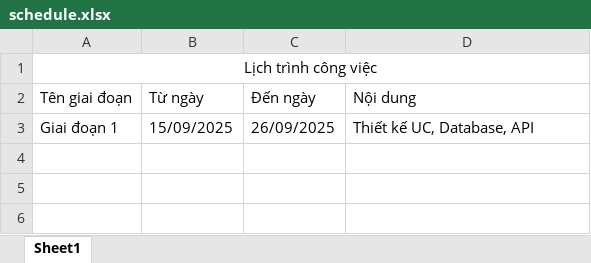
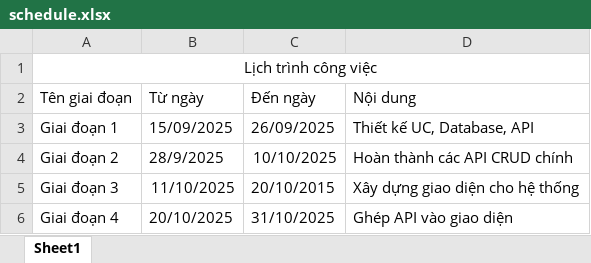
Before and after one commit to Chithanh1709/BC_TUAN_NGUYEN_CHI_THANH_0191667, an Excel workbook: docs/schedule.xlsx, sheet Sheet1, drawn as a sheet; values as stored, in another font and other column widths than the file's, no borders; the diff names each change by its address in the sheet, - before the commit and + after, or states it on an @@ line.

Commit message:
Bổ sung giai đoạn

```diff
--- a/docs/schedule.xlsx (sheet Sheet1)
+++ b/docs/schedule.xlsx (sheet Sheet1)
+row 4: Giai đoạn 2 | 28/9/2025 | 10/10/2025 | Hoàn thành các API CRUD chính
+row 5: Giai đoạn 3 | 11/10/2025 | 20/10/2015 | Xây dựng giao diện cho hệ thống
+row 6: Giai đoạn 4 | 20/10/2025 | 31/10/2025 | Ghép API vào giao diện
```
